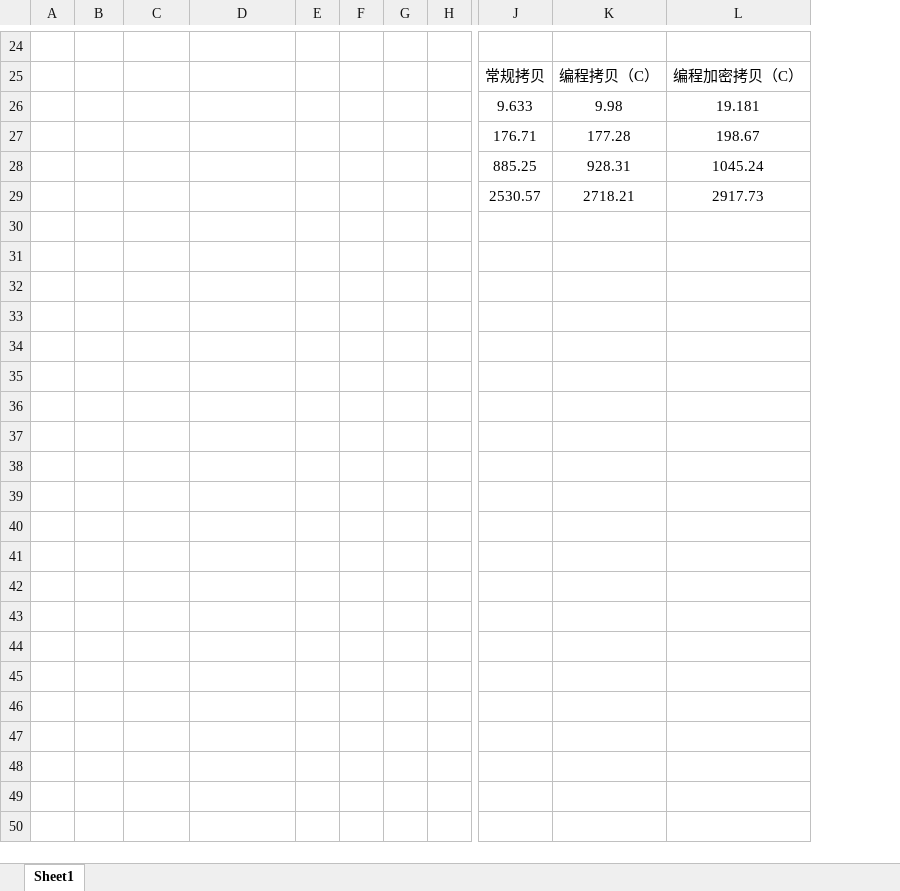
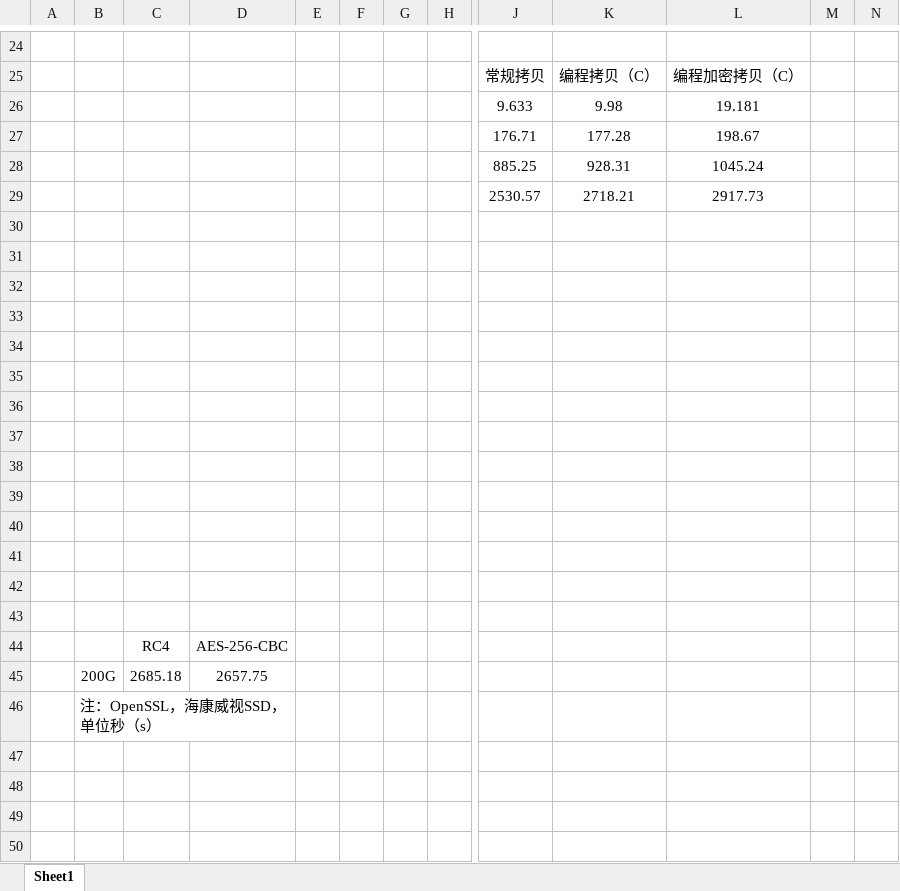
Before and after one commit to SewellDinG/copySpeedTest, an Excel workbook: 测试数据.xlsx, sheet Sheet1, drawn as a sheet; only a part is shown, gaps mark what is left out; values as stored, in another font and other column widths than the file's, no borders; charts and pictures not drawn; removed rows and columns are numbered as before the commit, all else as after; rows hold the shown columns only; the diff covers the shown part only; the diff names each change by its address in the sheet, - before the commit and + after, or states it on an @@ line.

```diff
--- a/测试数据.xlsx (sheet Sheet1)
+++ b/测试数据.xlsx (sheet Sheet1)
-column E, empty
+column E, empty
+column M, empty
+column N, empty
+row 31: (empty)
+row 32: (empty)
+row 33: (empty)
+row 34: (empty)
+row 35: (empty)
+row 36: (empty)
+row 37: (empty)
+row 38: (empty)
+row 39: (empty)
+row 40: (empty)
+row 41: (empty)
+row 42: (empty)
+row 43: (empty)
+row 44:  |  | RC4 | AES-256-CBC
+row 45:  | 200G | 2685.18 | 2657.75
+row 46:  | 注：OpenSSL，海康威视SSD，单位秒（s）
+row 47: (empty)
+row 48: (empty)
+row 49: (empty)
+row 50: (empty)
```
Also changed, not shown: 23 added rows elsewhere in this sheet, charts or pictures.
